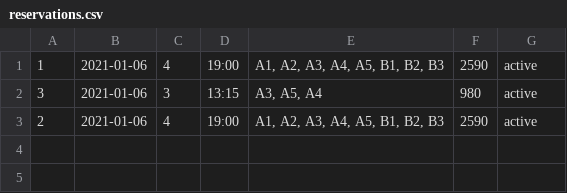
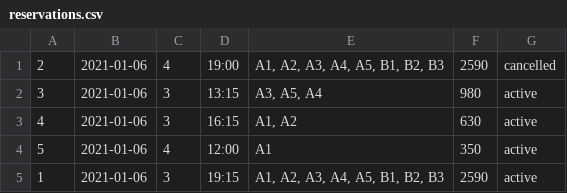
Before and after one commit to thesoftwareengr/movieTicketing, a CSV file: reservations.csv, drawn as a sheet.

```diff
--- a/reservations.csv
+++ b/reservations.csv
@@ -1,3 +1,5 @@
-"1","2021-01-06","4","19:00","A1, A2, A3, A4, A5, B1, B2, B3","2590","active"
+"2","2021-01-06","4","19:00","A1, A2, A3, A4, A5, B1, B2, B3","2590","cancelled"
 "3","2021-01-06","3","13:15","A3, A5, A4","980","active"
-"2","2021-01-06","4","19:00","A1, A2, A3, A4, A5, B1, B2, B3","2590","active"
+"4","2021-01-06","3","16:15","A1, A2","630","active"
+"5","2021-01-06","4","12:00","A1","350","active"
+"1","2021-01-06","3","19:15","A1, A2, A3, A4, A5, B1, B2, B3","2590","active"
```
Also changed, not shown: 3 other files.
